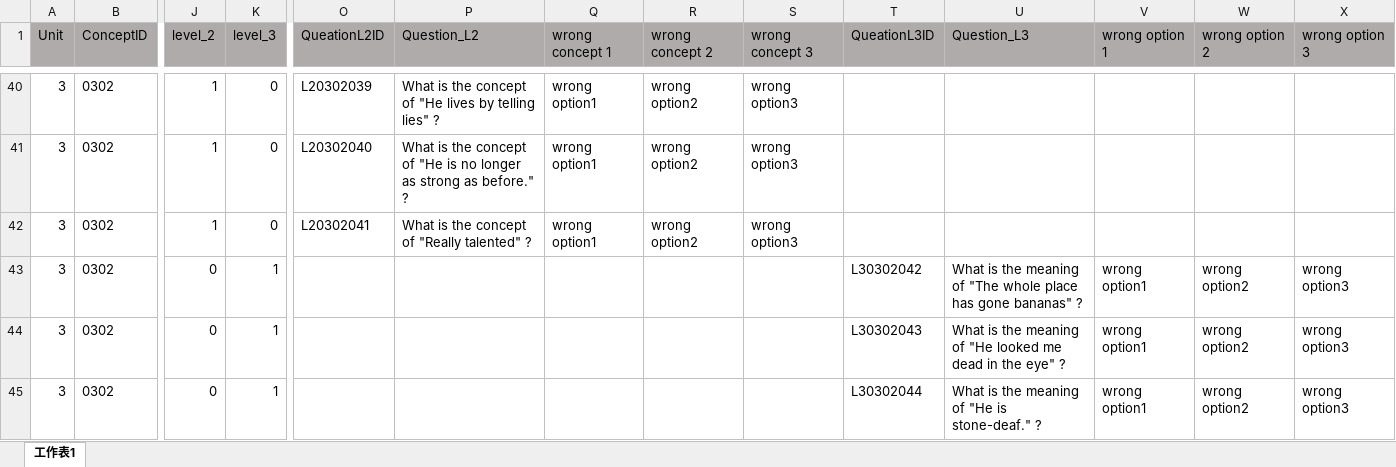
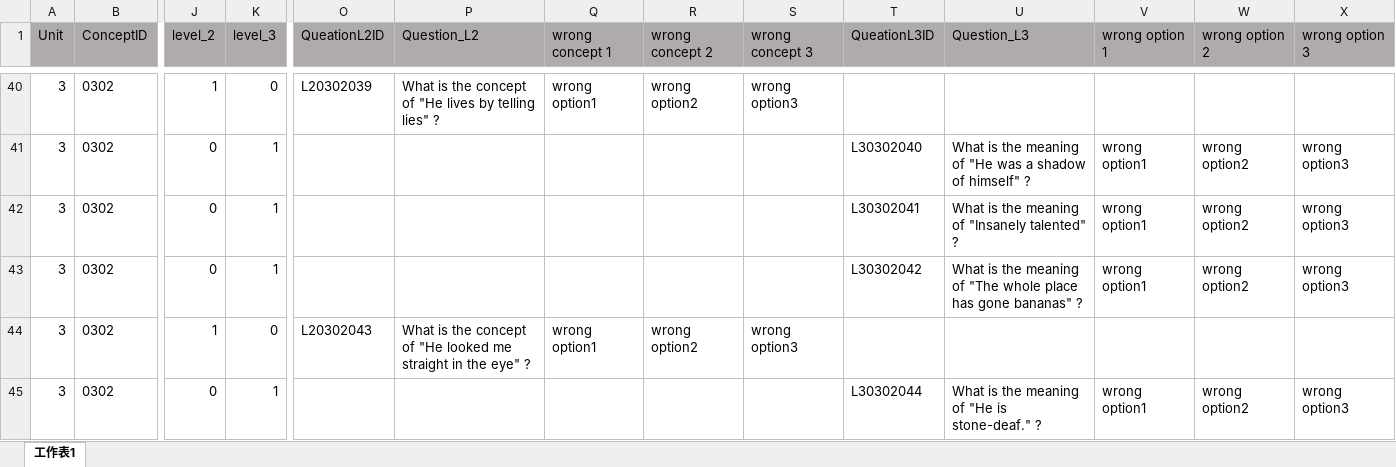
Before and after one commit to Undefeated-man/AI_teaching_project, an Excel workbook: miniproject/template/Lectures/Lecture 3.xlsx, sheet 工作表1, drawn as a sheet; only a part is shown, gaps mark what is left out; values as stored, in another font and other column widths than the file's, no borders; the diff covers the shown part only; the diff names each change by its address in the sheet, - before the commit and + after, or states it on an @@ line.

```diff
--- a/miniproject/template/Lectures/Lecture 3.xlsx (sheet 工作表1)
+++ b/miniproject/template/Lectures/Lecture 3.xlsx (sheet 工作表1)
-J41:J42 (level_2): 1
+J41:J42 (level_2): 0
-K41:K42 (level_3): 0
+K41:K42 (level_3): 1
-O41 (QueationL2ID): L20302040
+O41 (QueationL2ID): (empty)
-P41 (Question_L2): What is the concept of "He is no longer as strong as before." ?
+P41 (Question_L2): (empty)
-Q41:Q42 (wrong concept 1): wrong option1
+Q41:Q42 (wrong concept 1): (empty)
-R41:R42 (wrong concept 2): wrong option2
+R41:R42 (wrong concept 2): (empty)
-S41:S42 (wrong concept 3): wrong option3
+S41:S42 (wrong concept 3): (empty)
-T41 (QueationL3ID): (empty)
+T41 (QueationL3ID): L30302040
-U41 (Question_L3): (empty)
+U41 (Question_L3): What is the meaning of "He was a shadow of himself" ?
-V41:V42 (wrong option 1): (empty)
+V41:V42 (wrong option 1): wrong option1
-W41:W42 (wrong option 2): (empty)
+W41:W42 (wrong option 2): wrong option2
-X41:X42 (wrong option 3): (empty)
+X41:X42 (wrong option 3): wrong option3
-O42 (QueationL2ID): L20302041
+O42 (QueationL2ID): (empty)
-P42 (Question_L2): What is the concept of "Really talented" ?
+P42 (Question_L2): (empty)
-T42 (QueationL3ID): (empty)
+T42 (QueationL3ID): L30302041
-U42 (Question_L3): (empty)
+U42 (Question_L3): What is the meaning of "Insanely talented" ?
-J44 (level_2): 0
+J44 (level_2): 1
-K44 (level_3): 1
+K44 (level_3): 0
-O44 (QueationL2ID): (empty)
+O44 (QueationL2ID): L20302043
-P44 (Question_L2): (empty)
+P44 (Question_L2): What is the concept of "He looked me straight in the eye" ?
-Q44 (wrong concept 1): (empty)
+Q44 (wrong concept 1): wrong option1
-R44 (wrong concept 2): (empty)
+R44 (wrong concept 2): wrong option2
-S44 (wrong concept 3): (empty)
+S44 (wrong concept 3): wrong option3
-T44 (QueationL3ID): L30302043
+T44 (QueationL3ID): (empty)
-U44 (Question_L3): What is the meaning of "He looked me dead in the eye" ?
+U44 (Question_L3): (empty)
-V44 (wrong option 1): wrong option1
+V44 (wrong option 1): (empty)
-W44 (wrong option 2): wrong option2
+W44 (wrong option 2): (empty)
-X44 (wrong option 3): wrong option3
+X44 (wrong option 3): (empty)
```
Also changed, not shown: 6 added rows, 6 removed rows and 550 edited cells elsewhere in this sheet, formulas that keep their value.
